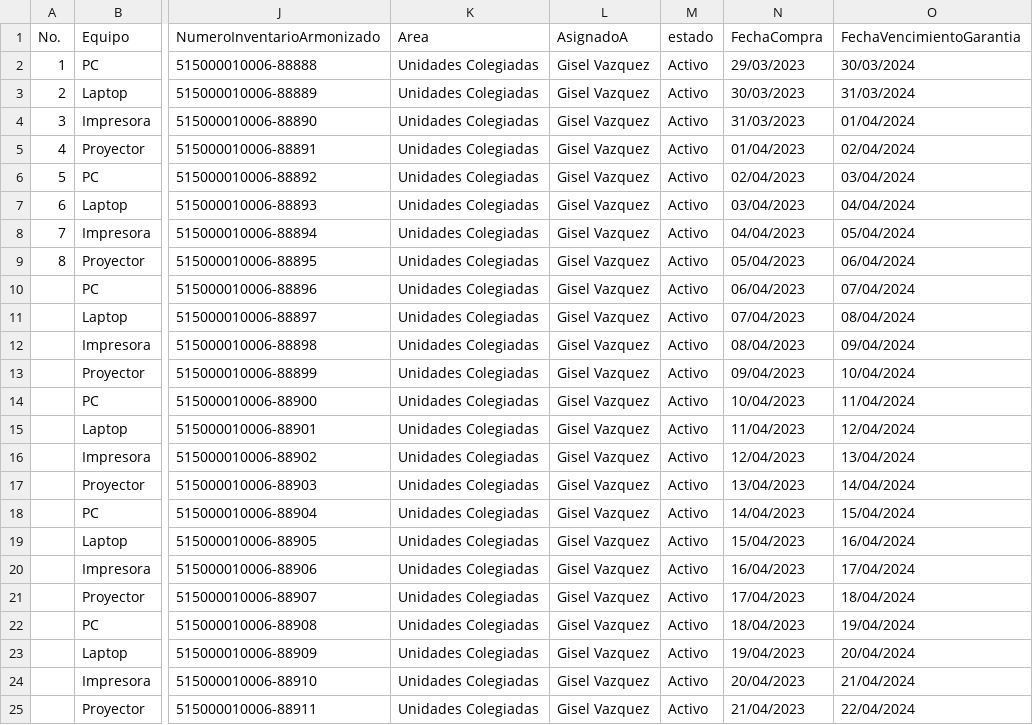
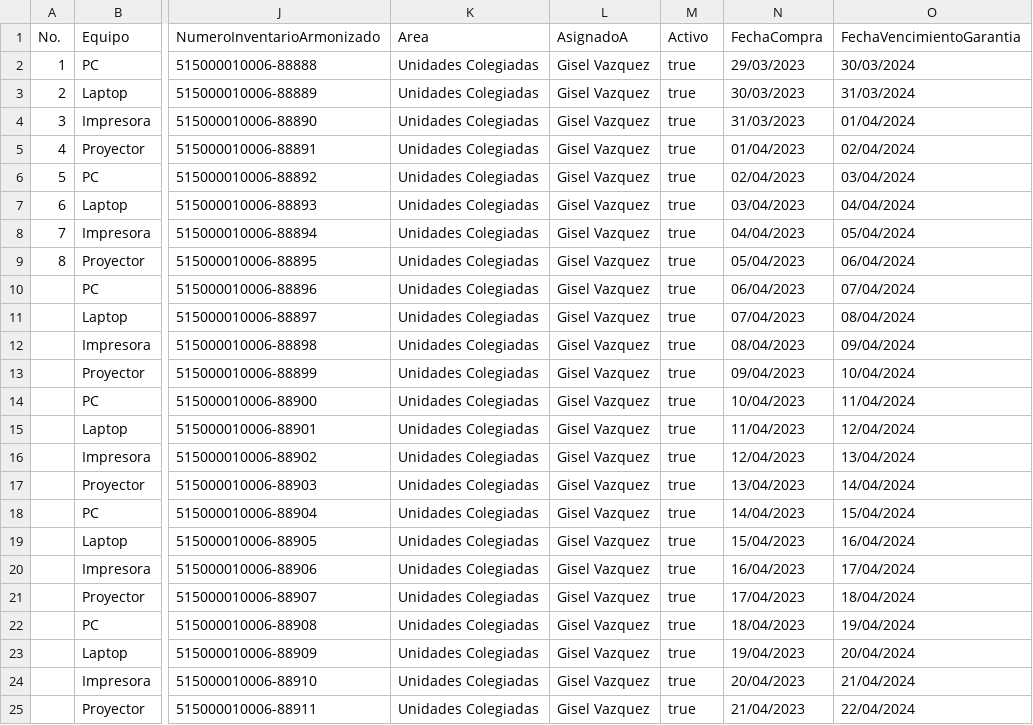
Before and after one commit to Tablada29/Inventario_DGTI, a CSV file: -Prueba -1 Libro1.csv, drawn as a sheet; only a part is shown, gaps mark what is left out; the diff names each change by its address in the sheet, - before the commit and + after, or states it on an @@ line.

```diff
--- a/-Prueba -1 Libro1.csv
+++ b/-Prueba -1 Libro1.csv
-M1: estado
+M1: Activo
-M2:M25 (Activo): Activo
+M2:M25 (Activo): true
```
Also changed, not shown: 4 other files.
